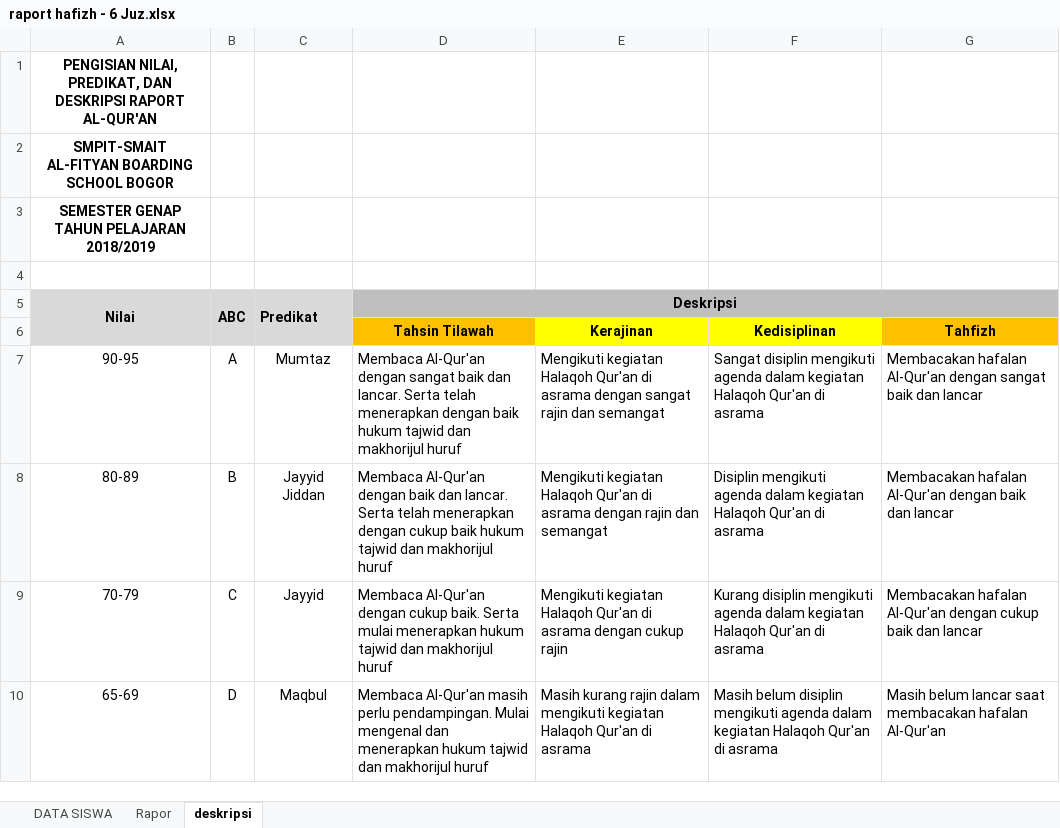
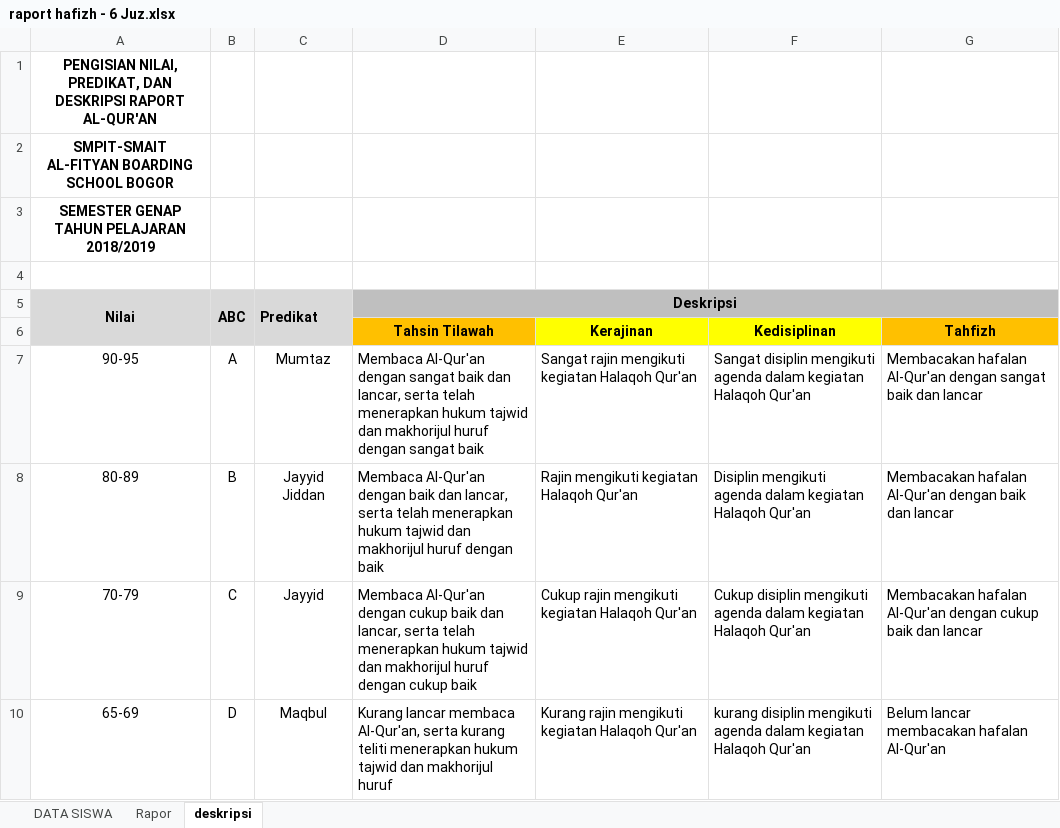
Before and after one commit to rasdi28/raportHafiz, an Excel workbook: raport hafizh - 6 Juz.xlsx, sheet deskripsi, drawn as a sheet; values as stored, in another font and other column widths than the file's, no borders; the diff names each change by its address in the sheet, - before the commit and + after, or states it on an @@ line.

Commit message:
perubahan deskripsi

```diff
--- a/raport hafizh - 6 Juz.xlsx (sheet deskripsi)
+++ b/raport hafizh - 6 Juz.xlsx (sheet deskripsi)
-D7: …baik dan lancar. Serta telah menerapkan dengan baik hukum tajwid dan makhorijul huruf
+D7: …baik dan lancar, serta telah menerapkan hukum tajwid dan makhorijul huruf dengan sangat baik
-E7: Mengikuti kegiatan Halaqoh Qur'an di asrama dengan sangat rajin dan semangat
+E7: Sangat rajin mengikuti kegiatan Halaqoh Qur'an
-F7: …Halaqoh Qur'an di asrama
+F7: …Halaqoh Qur'an
-D8: …baik dan lancar. Serta telah menerapkan dengan cukup baik hukum tajwid dan makhorijul huruf
+D8: …baik dan lancar, serta telah menerapkan hukum tajwid dan makhorijul huruf dengan baik
-E8: Mengikuti kegiatan Halaqoh Qur'an di asrama dengan rajin dan semangat
+E8: Rajin mengikuti kegiatan Halaqoh Qur'an
-F8: …Halaqoh Qur'an di asrama
+F8: …Halaqoh Qur'an
-D9: …dengan cukup baik. Serta mulai menerapkan hukum tajwid dan makhorijul huruf
+D9: …dengan cukup baik dan lancar, serta telah menerapkan hukum tajwid dan makhorijul huruf dengan cukup baik
-E9: Mengikuti kegiatan Halaqoh Qur'an di asrama dengan cukup rajin
+E9: Cukup rajin mengikuti kegiatan Halaqoh Qur'an
-F9: Kurang disiplin mengikuti agenda dalam kegiatan Halaqoh Qur'an di asrama
+F9: Cukup disiplin mengikuti agenda dalam kegiatan Halaqoh Qur'an
-D10: Membaca Al-Qur'an masih perlu pendampingan. Mulai mengenal dan menerapkan hukum…
+D10: Kurang lancar membaca Al-Qur'an, serta kurang teliti menerapkan hukum…
-E10: Masih kurang rajin dalam mengikuti kegiatan Halaqoh Qur'an di asrama
+E10: Kurang rajin mengikuti kegiatan Halaqoh Qur'an
-F10: Masih belum disiplin mengikuti agenda dalam kegiatan Halaqoh Qur'an di asrama
+F10: kurang disiplin mengikuti agenda dalam kegiatan Halaqoh Qur'an
-G10: Masih belum lancar saat membacakan hafalan…
+G10: Belum lancar membacakan hafalan…
```
Also changed, not shown: sheet Rapor, sheet DATA SISWA, formulas that keep their value.
